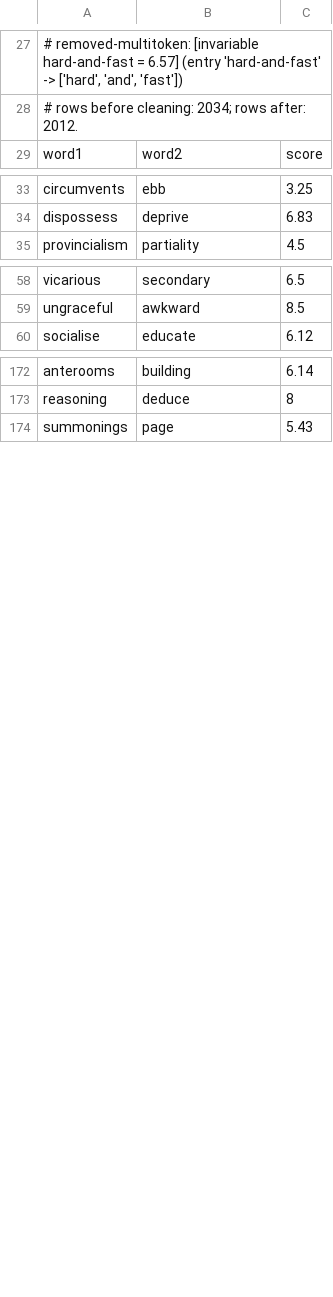
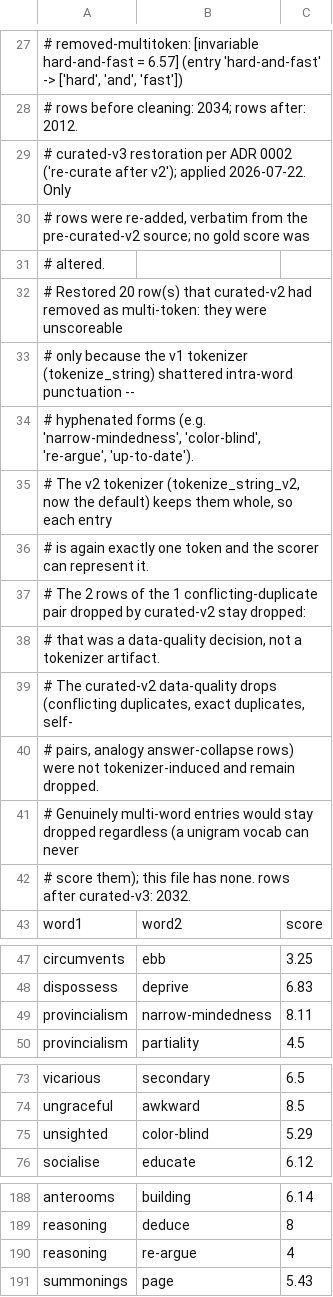
Before and after one commit to jfilter/hyperhyper, a TSV file: hyperhyper/evaluation_datasets/en/ws/luong_rare.tsv, drawn as a sheet; only a part is shown, gaps mark what is left out; the diff covers the shown part only; the diff names each change by its address in the sheet, - before the commit and + after, or states it on an @@ line.

Commit message:
eval data: curated-v3 restores 1030 tokenizer-induced dropped rows
ADR 0002's consequence step. curated-v2 (ADR 0001 P0) dropped rows as
"multi-token" that were not bad data -- the v1 tokenizer shattered
narrow-mindedness into narrow+mindedness and city's into city+s, so the
scorer could never resolve them. The data had been bent around a tokenizer
deficiency. v2 keeps intra-word hyphens and apostrophes whole, so they are
scoreable again.

Restored verbatim from the pre-cleaning upstream (807788c^), classified
programmatically by running v1 and v2 on every field:
  de/ws/gur350       340 -> 350   (+10)
  en/ws/luong_rare  2012 -> 2032  (+20)
  en/analogy/msr    7000 -> 8000  (+1000)
gur350 and msr are back at their original upstream sizes. The restored counts
match curated-v2's own "removed N multi-token" figures exactly.

Deliberately NOT restored: every data-quality drop from curated-v2 --
conflicting-duplicate pairs, exact duplicates, self-pairs, analogy
answer-collapse rows. Verified independently that none crept back. Genuinely
multi-word entries would also stay dropped, but there are none: the old
whitespace parser could never have held a space-separated entry as a valid row.

The dataset linter was still checking single-token-ness with v1 and would have
rejected all 1030 restored rows; switched to v2, the current default.

No gold score or answer changed. Evaluation coverage increases, so reported
numbers move again -- intended, on top of the v2 tokenizer move. Suite 483 green.

```diff
--- a/hyperhyper/evaluation_datasets/en/ws/luong_rare.tsv
+++ b/hyperhyper/evaluation_datasets/en/ws/luong_rare.tsv
+row 29: # curated-v3 restoration per ADR 0002 ('re-curate after v2'); applied 2026-07-22. Only
+row 30: # rows were re-added, verbatim from the pre-curated-v2 source; no gold score was
+row 31: # altered.
+row 32: # Restored 20 row(s) that curated-v2 had removed as multi-token: they were unscoreable
+row 33: # only because the v1 tokenizer (tokenize_string) shattered intra-word punctuation --
+row 34: # hyphenated forms (e.g. 'narrow-mindedness', 'color-blind', 're-argue', 'up-to-date').
+row 35: # The v2 tokenizer (tokenize_string_v2, now the default) keeps them whole, so each entry
+row 36: # is again exactly one token and the scorer can represent it.
+row 37: # The 2 rows of the 1 conflicting-duplicate pair dropped by curated-v2 stay dropped:
+row 38: # that was a data-quality decision, not a tokenizer artifact.
+row 39: # The curated-v2 data-quality drops (conflicting duplicates, exact duplicates, self-
+row 40: # pairs, analogy answer-collapse rows) were not tokenizer-induced and remain dropped.
+row 41: # Genuinely multi-word entries would stay dropped regardless (a unigram vocab can never
+row 42: # score them); this file has none. rows after curated-v3: 2032.
+row 49: provincialism | narrow-mindedness | 8.11
+row 75: unsighted | color-blind | 5.29
+row 190: reasoning | re-argue | 4
```
Also changed, not shown: 17 added rows elsewhere in this file, hyperhyper/evaluation_datasets/de/ws/gur350.tsv, 3 other files.
